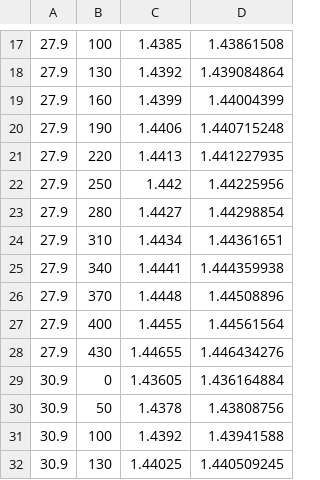
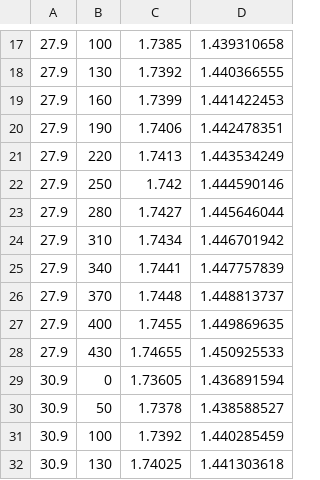
Before and after one commit to waking999/machine_learning, a CSV file: Notch/input/notch3-training.csv, drawn as a sheet; only a part is shown, gaps mark what is left out; the diff covers the shown part only.

```diff
--- a/Notch/input/notch3-training.csv
+++ b/Notch/input/notch3-training.csv
@@ -17,16 +17,16 @@
-27.9,100,1.4385,1.43861508
-27.9,130,1.4392,1.439084864
-27.9,160,1.4399,1.44004399
-27.9,190,1.4406,1.440715248
-27.9,220,1.4413,1.441227935
-27.9,250,1.442,1.44225956
-27.9,280,1.4427,1.44298854
-27.9,310,1.4434,1.44361651
-27.9,340,1.4441,1.444359938
-27.9,370,1.4448,1.44508896
-27.9,400,1.4455,1.44561564
-27.9,430,1.44655,1.446434276
-30.9,0,1.43605,1.436164884
-30.9,50,1.4378,1.43808756
-30.9,100,1.4392,1.43941588
-30.9,130,1.44025,1.440509245
+27.9,100,1.7385,1.439310658
+27.9,130,1.7392,1.440366555
+27.9,160,1.7399,1.441422453
+27.9,190,1.7406,1.442478351
+27.9,220,1.7413,1.443534249
+27.9,250,1.742,1.444590146
+27.9,280,1.7427,1.445646044
+27.9,310,1.7434,1.446701942
+27.9,340,1.7441,1.447757839
+27.9,370,1.7448,1.448813737
+27.9,400,1.7455,1.449869635
+27.9,430,1.74655,1.450925533
+30.9,0,1.73605,1.436891594
+30.9,50,1.7378,1.438588527
+30.9,100,1.7392,1.440285459
+30.9,130,1.74025,1.441303618
```
Also changed, not shown: 108 edited cells elsewhere in this file, 1 other file.
